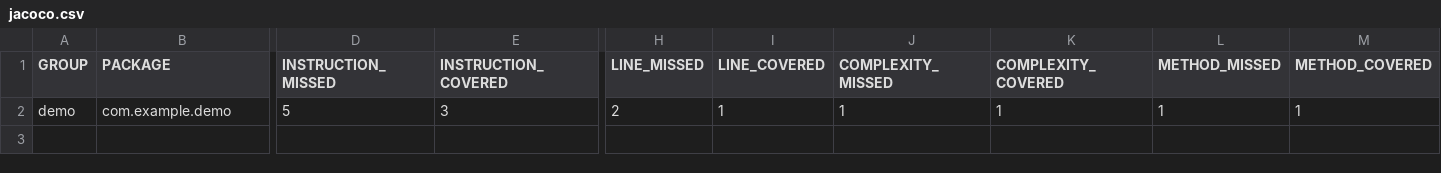
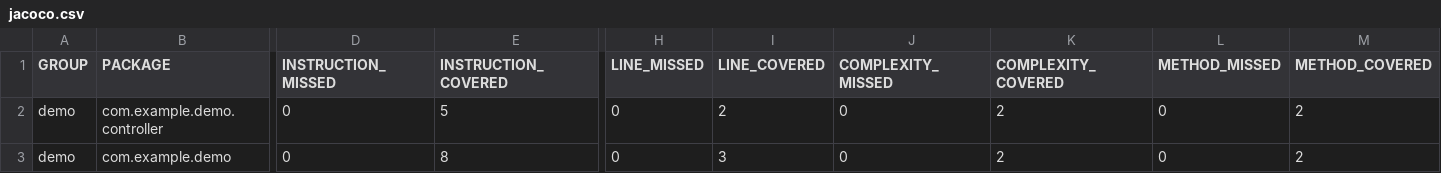
Before and after one commit to 646KUNAL/Maven_repo, a CSV file: target/site/jacoco/jacoco.csv, drawn as a sheet; only a part is shown, gaps mark what is left out; addresses are those after the commit; rows hold the shown columns only; the diff names each change by its address in the sheet, - before the commit and + after, or states it on an @@ line.

Commit message:
changes branch_2024-11-04_16-43-27

```diff
--- a/target/site/jacoco/jacoco.csv
+++ b/target/site/jacoco/jacoco.csv
+row 2: demo | com.example.demo.controller | 0 | 5 | 0 | 2 | 0 | 2 | 0 | 2
-D3 (INSTRUCTION_MISSED): 5
+D3 (INSTRUCTION_MISSED): 0
-E3 (INSTRUCTION_COVERED): 3
+E3 (INSTRUCTION_COVERED): 8
-H3 (LINE_MISSED): 2
+H3 (LINE_MISSED): 0
-I3 (LINE_COVERED): 1
+I3 (LINE_COVERED): 3
-J3 (COMPLEXITY_MISSED): 1
+J3 (COMPLEXITY_MISSED): 0
-K3 (COMPLEXITY_COVERED): 1
+K3 (COMPLEXITY_COVERED): 2
-L3 (METHOD_MISSED): 1
+L3 (METHOD_MISSED): 0
-M3 (METHOD_COVERED): 1
+M3 (METHOD_COVERED): 2
```
Also changed, not shown: 33 other files.
